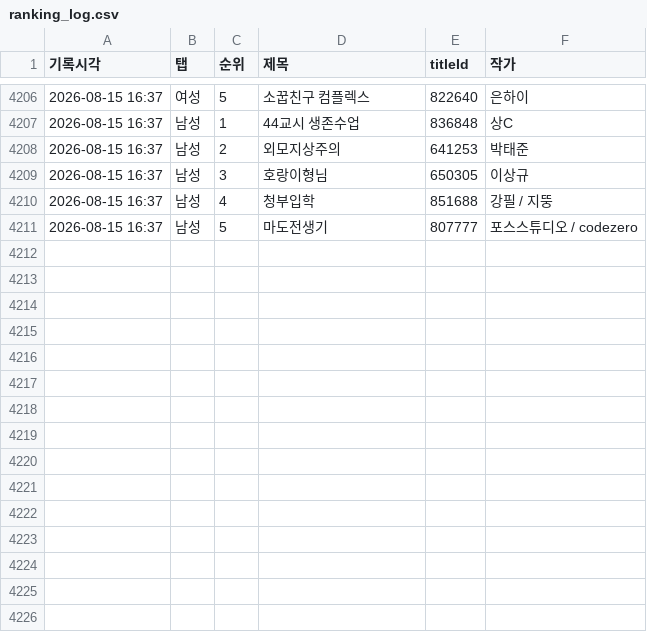
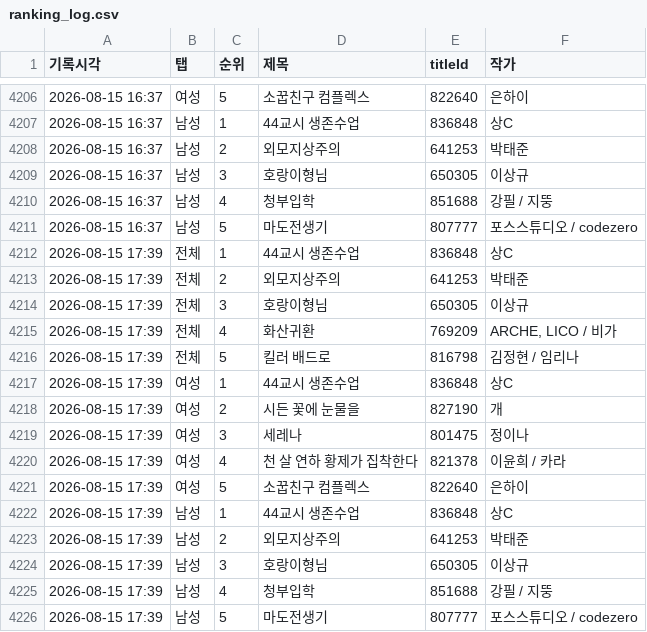
Before and after one commit to friedrr/webtoon-tracker, a CSV file: data/ranking_log.csv, drawn as a sheet; only a part is shown, gaps mark what is left out.

```diff
--- a/data/ranking_log.csv
+++ b/data/ranking_log.csv
@@ -4211 +4211,16 @@
 2026-08-15 16:37,남성,5,마도전생기,807777,포스스튜디오 / codezero
+2026-08-15 17:39,전체,1,44교시 생존수업,836848,상C
+2026-08-15 17:39,전체,2,외모지상주의,641253,박태준
+2026-08-15 17:39,전체,3,호랑이형님,650305,이상규
+2026-08-15 17:39,전체,4,화산귀환,769209,"ARCHE, LICO / 비가"
+2026-08-15 17:39,전체,5,킬러 배드로,816798,김정현 / 임리나
+2026-08-15 17:39,여성,1,44교시 생존수업,836848,상C
+2026-08-15 17:39,여성,2,시든 꽃에 눈물을,827190,개
+2026-08-15 17:39,여성,3,세레나,801475,정이나
+2026-08-15 17:39,여성,4,천 살 연하 황제가 집착한다,821378,이윤희 / 카라
+2026-08-15 17:39,여성,5,소꿉친구 컴플렉스,822640,은하이
+2026-08-15 17:39,남성,1,44교시 생존수업,836848,상C
+2026-08-15 17:39,남성,2,외모지상주의,641253,박태준
+2026-08-15 17:39,남성,3,호랑이형님,650305,이상규
+2026-08-15 17:39,남성,4,청부입학,851688,강필 / 지뚱
+2026-08-15 17:39,남성,5,마도전생기,807777,포스스튜디오 / codezero
```
